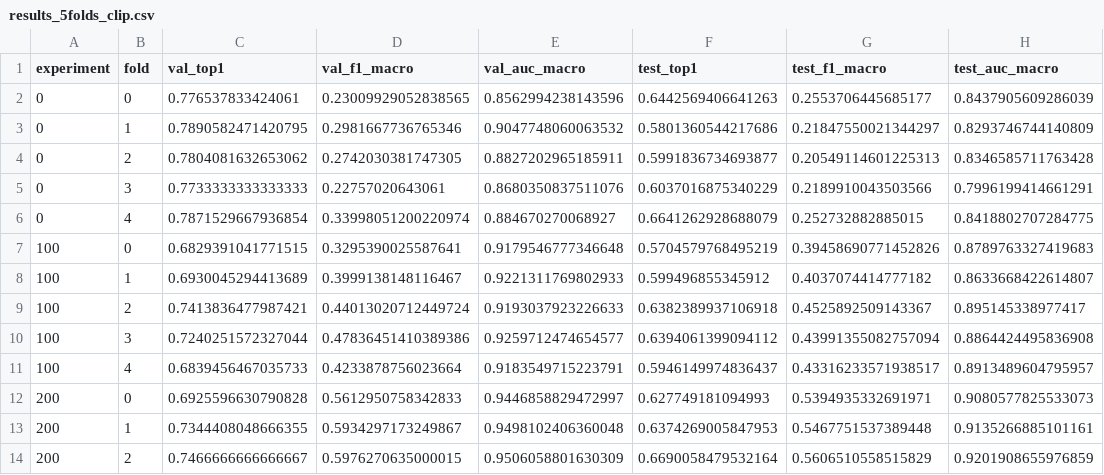
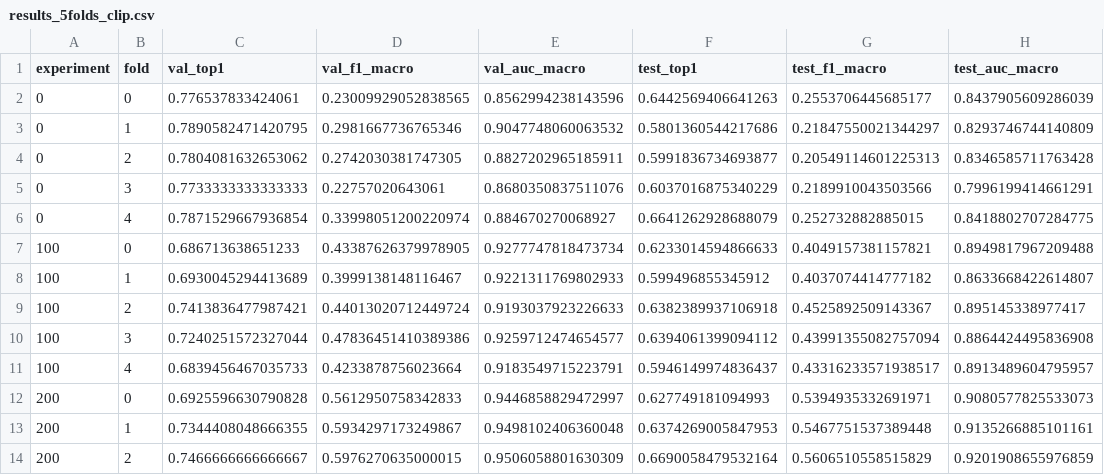
Before and after one commit to JanCarreras24/CytoDiff, a CSV file: classification/metrics/results_5folds_clip.csv, drawn as a sheet; only a part is shown.

```diff
--- a/classification/metrics/results_5folds_clip.csv
+++ b/classification/metrics/results_5folds_clip.csv
@@ -6,3 +6,3 @@ experiment,fold,val_top1,val_f1_macro,val_auc_macro,test_top1,test_f1_macro,test
 0,4,0.7871529667936854,0.33998051200220974,0.884670270068927,0.6641262928688079,0.252732882885015,0.8418802707284775
-100,0,0.6829391041771515,0.3295390025587641,0.9179546777346648,0.5704579768495219,0.39458690771452826,0.8789763327419683
+100,0,0.686713638651233,0.43387626379978905,0.9277747818473734,0.6233014594866633,0.4049157381157821,0.8949817967209488
 100,1,0.6930045294413689,0.3999138148116467,0.9221311769802933,0.599496855345912,0.4037074414777182,0.8633668422614807
```
Also changed, not shown: classification/metrics/final_metrics_clip.csv, 10 other files.
